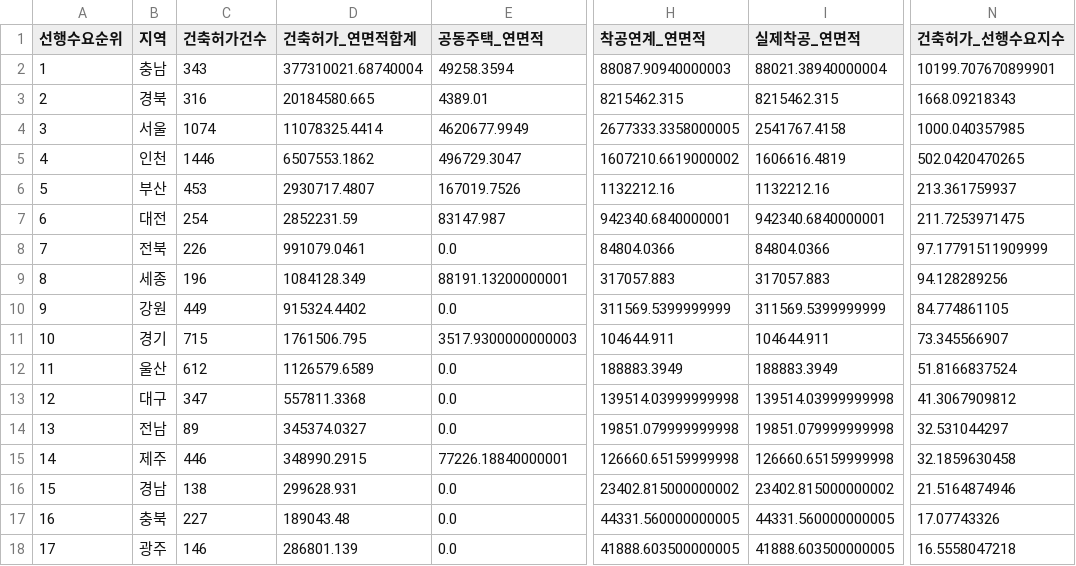
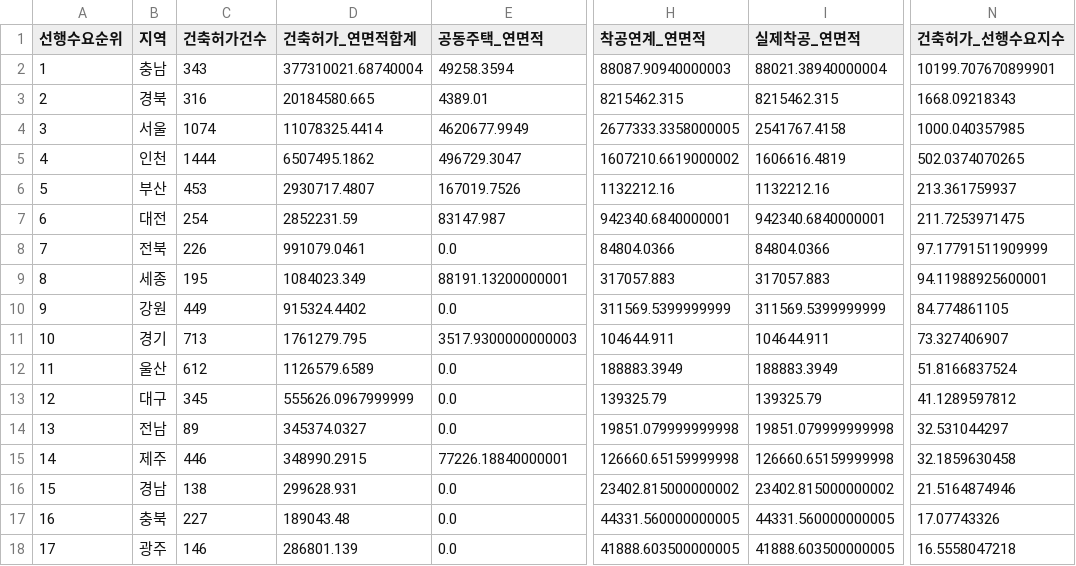
Before and after one commit to Ronaldooh123/steel-demand-report, a CSV file: data/cache/archhub_basis_region_summary_latest.csv, drawn as a sheet; only a part is shown, gaps mark what is left out; the diff names each change by its address in the sheet, - before the commit and + after, or states it on an @@ line.

```diff
--- a/data/cache/archhub_basis_region_summary_latest.csv
+++ b/data/cache/archhub_basis_region_summary_latest.csv
-C5 (건축허가건수): 1446
+C5 (건축허가건수): 1444
-D5 (건축허가_연면적합계): 6507553.1862
+D5 (건축허가_연면적합계): 6507495.1862
-N5 (건축허가_선행수요지수): 502.0420470265
+N5 (건축허가_선행수요지수): 502.0374070265
-C9 (건축허가건수): 196
+C9 (건축허가건수): 195
-D9 (건축허가_연면적합계): 1084128.349
+D9 (건축허가_연면적합계): 1084023.349
-N9 (건축허가_선행수요지수): 94.128289256
+N9 (건축허가_선행수요지수): 94.11988925600001
-C11 (건축허가건수): 715
+C11 (건축허가건수): 713
-D11 (건축허가_연면적합계): 1761506.795
+D11 (건축허가_연면적합계): 1761279.795
-N11 (건축허가_선행수요지수): 73.345566907
+N11 (건축허가_선행수요지수): 73.327406907
-C13 (건축허가건수): 347
+C13 (건축허가건수): 345
-D13 (건축허가_연면적합계): 557811.3368
+D13 (건축허가_연면적합계): 555626.0967999999
-H13 (착공연계_연면적): 139514.03999999998
+H13 (착공연계_연면적): 139325.79
-I13 (실제착공_연면적): 139514.03999999998
+I13 (실제착공_연면적): 139325.79
-N13 (건축허가_선행수요지수): 41.3067909812
+N13 (건축허가_선행수요지수): 41.1289597812
```
Also changed, not shown: 2 other files.
